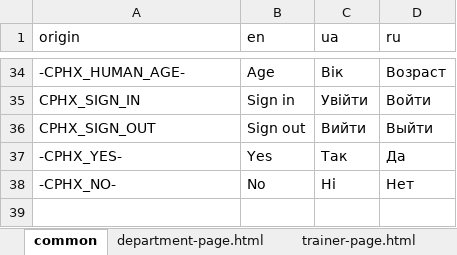
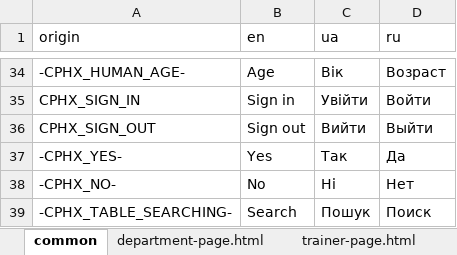
Before and after one commit to Jane-Horbul/sorter-for-competitions, an Excel workbook: translator/dictionary.xlsx, sheet common, drawn as a sheet; only a part is shown, gaps mark what is left out; values as stored, in another font and other column widths than the file's, no borders; the diff names each change by its address in the sheet, - before the commit and + after, or states it on an @@ line.

Commit message:
Searchin row styles were updated

```diff
--- a/translator/dictionary.xlsx (sheet common)
+++ b/translator/dictionary.xlsx (sheet common)
+row 39: -CPHX_TABLE_SEARCHING- | Search | Пошук | Поиск
```
Also changed, not shown: sheet create-arena-page.html, 9 other files.
